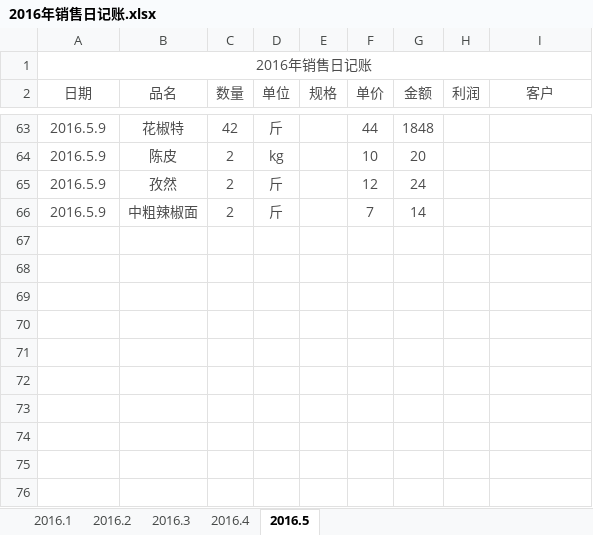
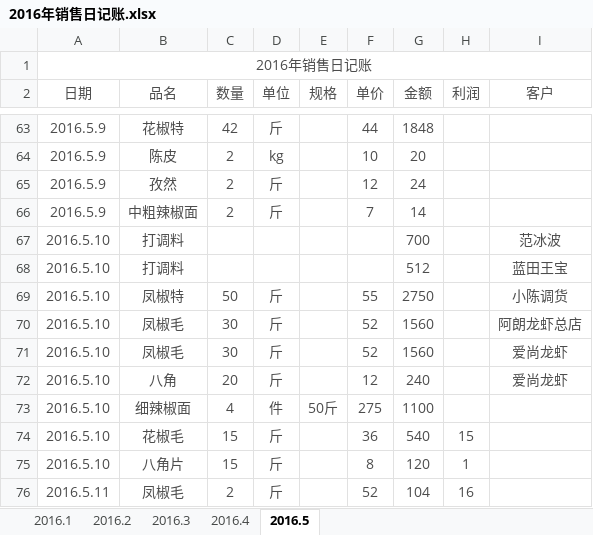
Before and after one commit to zhoukunwei/learngit, an Excel workbook: 2016年销售日记账.xlsx, sheet 2016.5, drawn as a sheet; only a part is shown, gaps mark what is left out; values as stored, in another font and other column widths than the file's, no borders; the diff names each change by its address in the sheet, - before the commit and + after, or states it on an @@ line.

Commit message:
5.11日最新记录

```diff
--- a/2016年销售日记账.xlsx (sheet 2016.5)
+++ b/2016年销售日记账.xlsx (sheet 2016.5)
+row 67: 2016.5.10 | 打调料 |  |  |  |  | 700 |  | 范冰波
+row 68: 2016.5.10 | 打调料 |  |  |  |  | 512 |  | 蓝田王宝
+row 69: 2016.5.10 | 凤椒特 | 50 | 斤 |  | 55 | 2750 |  | 小陈调货
+row 70: 2016.5.10 | 凤椒毛 | 30 | 斤 |  | 52 | 1560 |  | 阿朗龙虾总店
+row 71: 2016.5.10 | 凤椒毛 | 30 | 斤 |  | 52 | 1560 |  | 爱尚龙虾
+row 72: 2016.5.10 | 八角 | 20 | 斤 |  | 12 | 240 |  | 爱尚龙虾
+row 73: 2016.5.10 | 细辣椒面 | 4 | 件 | 50斤 | 275 | 1100
+row 74: 2016.5.10 | 花椒毛 | 15 | 斤 |  | 36 | 540 | 15
+row 75: 2016.5.10 | 八角片 | 15 | 斤 |  | 8 | 120 | 1
+row 76: 2016.5.11 | 凤椒毛 | 2 | 斤 |  | 52 | 104 | 16
```
